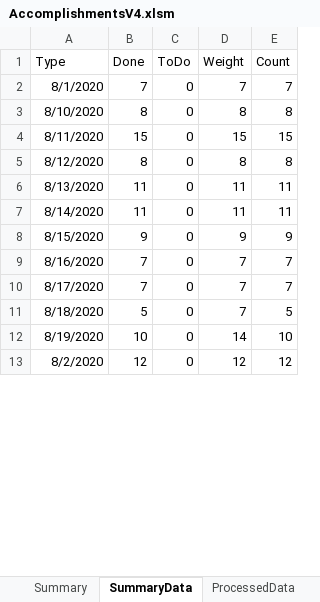
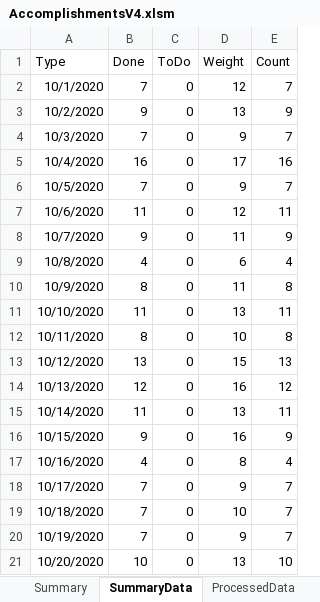
Before and after one commit to vflopez77/Accomplishments, an Excel workbook: AccomplishmentsV4.xlsm, sheet SummaryData, drawn as a sheet; only a part is shown; values as stored, in another font and other column widths than the file's, no borders; removed rows and columns are numbered as before the commit, all else as after; the diff covers the shown part only; the diff names each change by its address in the sheet, - before the commit and + after, or states it on an @@ line.

```diff
--- a/AccomplishmentsV4.xlsm (sheet SummaryData)
+++ b/AccomplishmentsV4.xlsm (sheet SummaryData)
-A2 (Type): 8/1/2020
+A2 (Type): 10/1/2020
-D2 (Weight): 7
+D2 (Weight): 12
+row 3: 10/2/2020 | 9 | 0 | 13 | 9
+row 4: 10/3/2020 | 7 | 0 | 9 | 7
+row 5: 10/4/2020 | 16 | 0 | 17 | 16
+row 6: 10/5/2020 | 7 | 0 | 9 | 7
+row 7: 10/6/2020 | 11 | 0 | 12 | 11
+row 8: 10/7/2020 | 9 | 0 | 11 | 9
+row 9: 10/8/2020 | 4 | 0 | 6 | 4
-A10 (Type): 8/10/2020
+A10 (Type): 10/9/2020
-D10 (Weight): 8
+D10 (Weight): 11
-row 4: 8/11/2020 | 15 | 0 | 15 | 15
-row 5: 8/12/2020 | 8 | 0 | 8 | 8
-A11 (Type): 8/13/2020
+A11 (Type): 10/10/2020
-D11 (Weight): 11
+D11 (Weight): 13
+row 12: 10/11/2020 | 8 | 0 | 10 | 8
+row 13: 10/12/2020 | 13 | 0 | 15 | 13
+row 14: 10/13/2020 | 12 | 0 | 16 | 12
-A15 (Type): 8/14/2020
+A15 (Type): 10/14/2020
-D15 (Weight): 11
+D15 (Weight): 13
-A16 (Type): 8/15/2020
+A16 (Type): 10/15/2020
-D16 (Weight): 9
+D16 (Weight): 16
+row 17: 10/16/2020 | 4 | 0 | 8 | 4
-A18 (Type): 8/16/2020
+A18 (Type): 10/17/2020
-D18 (Weight): 7
+D18 (Weight): 9
-A19 (Type): 8/17/2020
+A19 (Type): 10/18/2020
-D19 (Weight): 7
+D19 (Weight): 10
-row 11: 8/18/2020 | 5 | 0 | 7 | 5
+row 20: 10/19/2020 | 7 | 0 | 9 | 7
-A21 (Type): 8/19/2020
+A21 (Type): 10/20/2020
-D21 (Weight): 14
+D21 (Weight): 13
-row 13: 8/2/2020 | 12 | 0 | 12 | 12
```
Also changed, not shown: 64 added rows, 11 removed rows and 27 edited cells elsewhere in this sheet, sheet ProcessedData, sheet RawData, sheet Summary, formulas that keep their value, charts or pictures, 15 other files.
